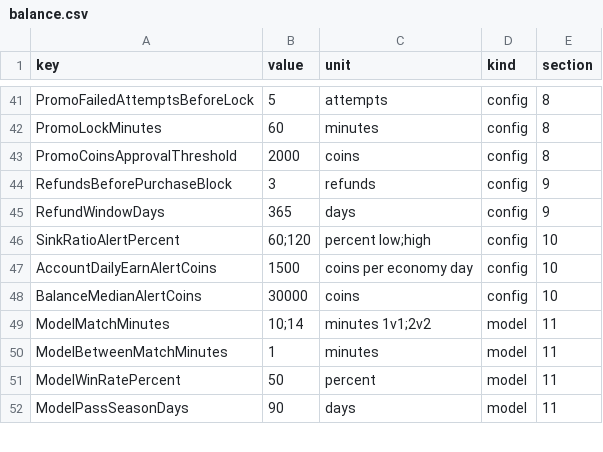
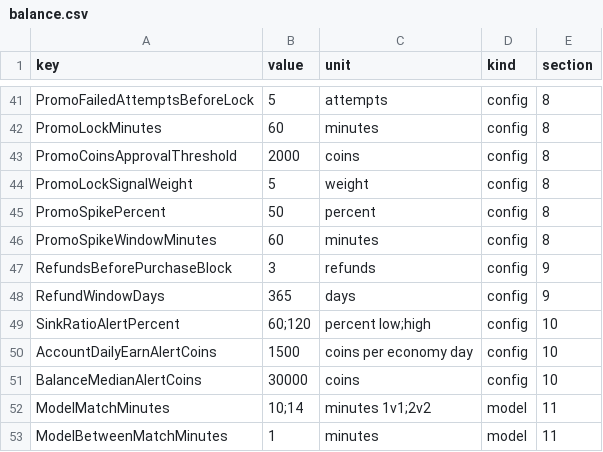
Before and after one commit to Alievs-corp/hypedomino, a CSV file: docs/economy/balance.csv, drawn as a sheet; only a part is shown, gaps mark what is left out; the shorter side is filled out with more unchanged rows; the diff names each change by its address in the sheet, - before the commit and + after, or states it on an @@ line.

```diff
--- a/docs/economy/balance.csv
+++ b/docs/economy/balance.csv
+row 44: PromoLockSignalWeight | 5 | weight | config | 8
+row 45: PromoSpikePercent | 50 | percent | config | 8
+row 46: PromoSpikeWindowMinutes | 60 | minutes | config | 8
```
Also changed, not shown: 12 other files.
